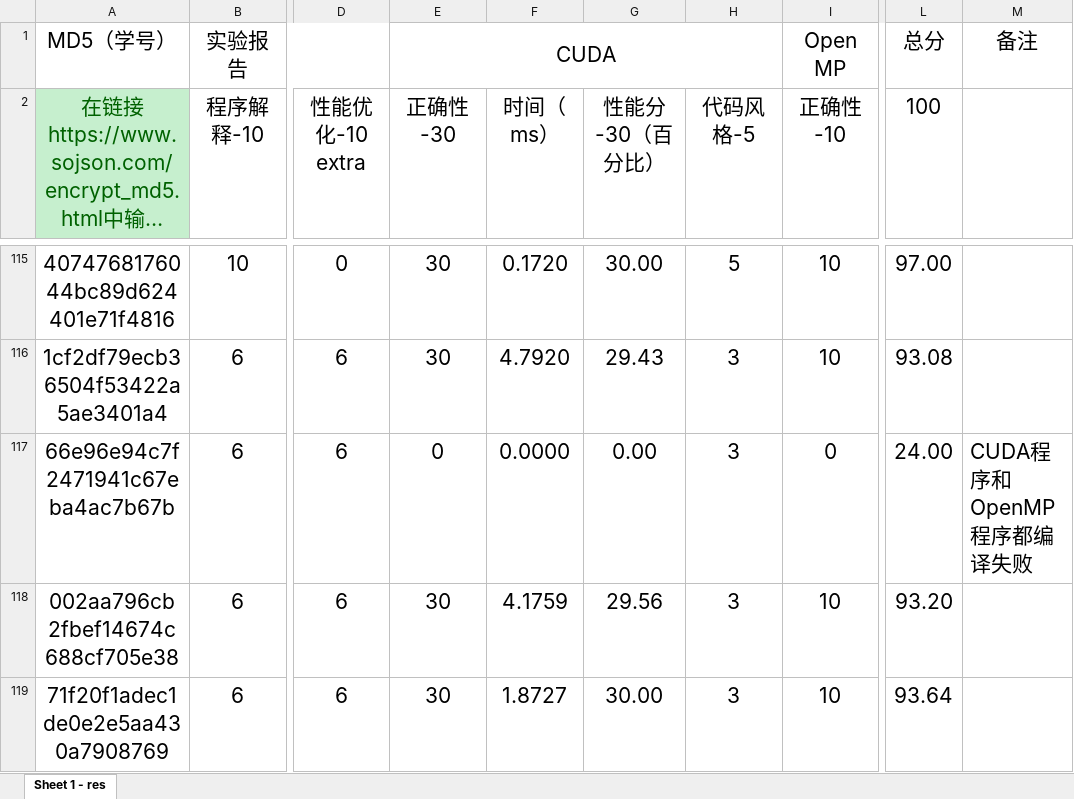
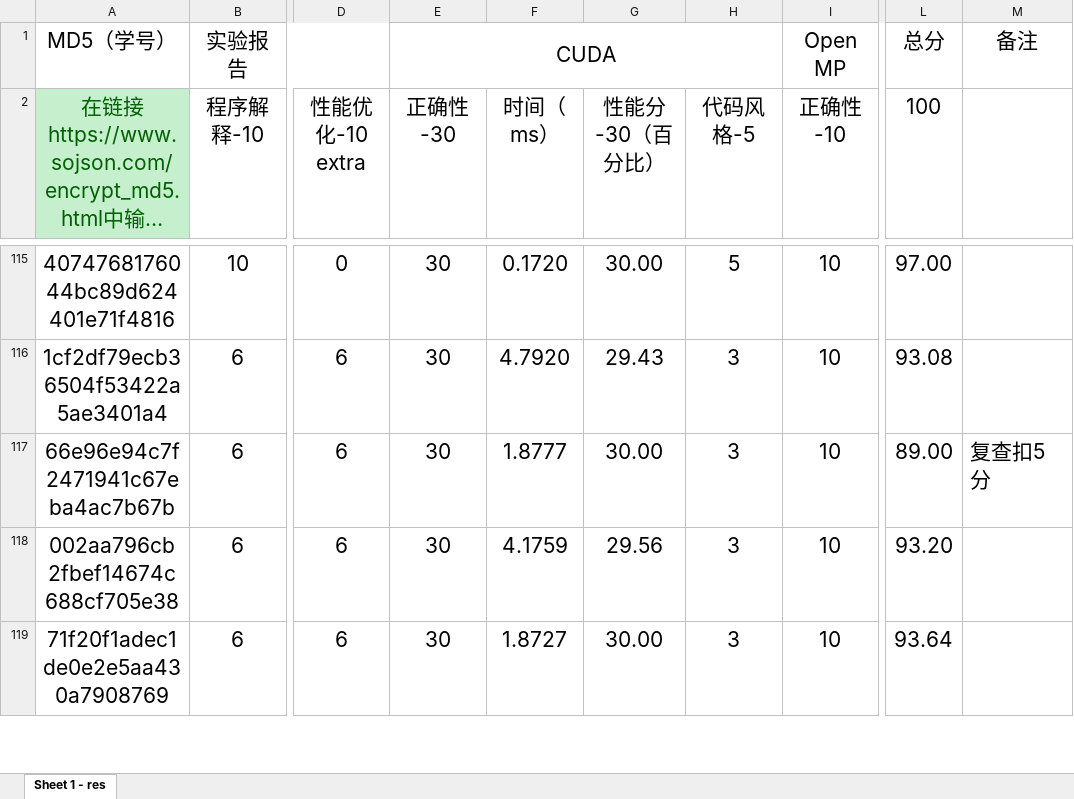
Before and after one commit to multicoresysu/multicore_sysu_slides, an Excel workbook: Supplements/homework-01-final-grade.xlsx, sheet Sheet 1 - res, drawn as a sheet; only a part is shown, gaps mark what is left out; long unchanged cells end in …; values as stored, in another font and other column widths than the file's, no borders; charts and pictures not drawn; the diff covers the shown part only; the diff names each change by its address in the sheet, - before the commit and + after, or states it on an @@ line.

Commit message:
Upload homework-03-final-grade.xlsx, update homework-01-final-grade.xlsx and homework-02-final-grade.xlsx

```diff
--- a/Supplements/homework-01-final-grade.xlsx (sheet Sheet 1 - res)
+++ b/Supplements/homework-01-final-grade.xlsx (sheet Sheet 1 - res)
-E117 (正确性-30): 0
+E117 (正确性-30): 30
-F117 (时间（ms）): 0.0000
+F117 (时间（ms）): 1.8777
-G117 (性能分-30（百分比）): 0.00
+G117 (性能分-30（百分比）): 30.00
-I117 (正确性-10): 0
+I117 (正确性-10): 10
-L117 (100): 24.00
+L117 (100): 89.00
-M117: CUDA程序和OpenMP程序都编译失败
+M117: 复查扣5分
```
Also changed, not shown: 55 edited cells elsewhere in this sheet, Supplements/homework-02-final-grade.xlsx, 2 other files.
